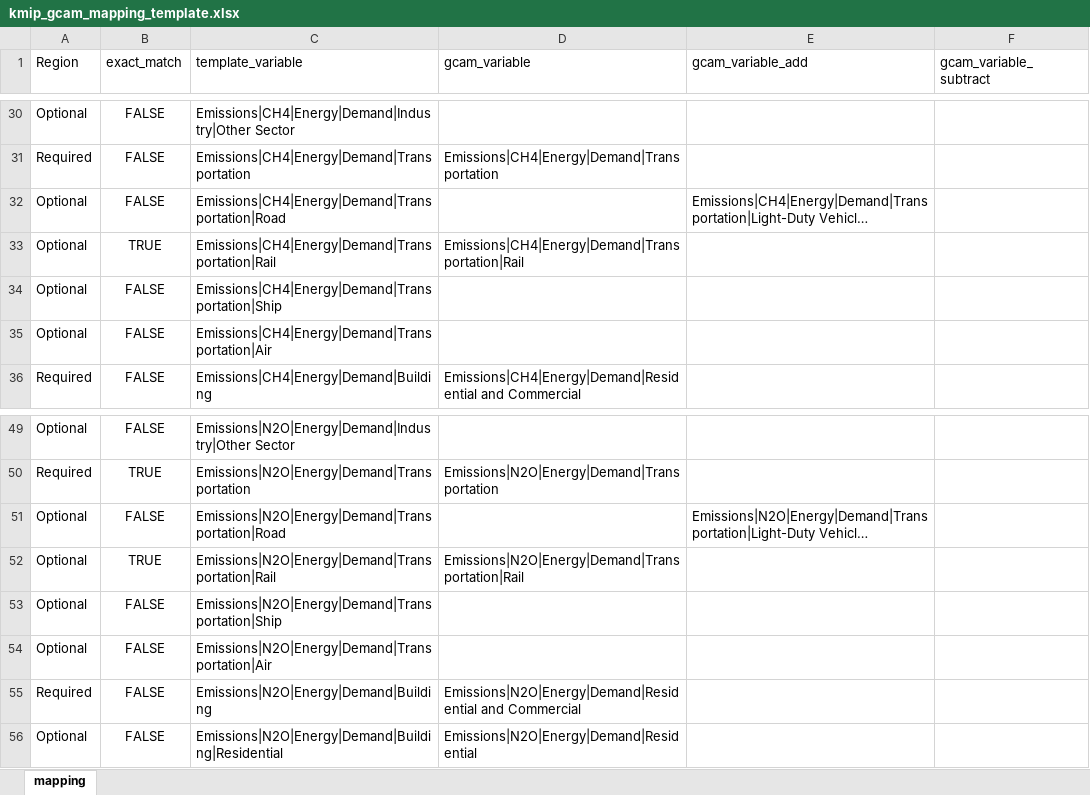
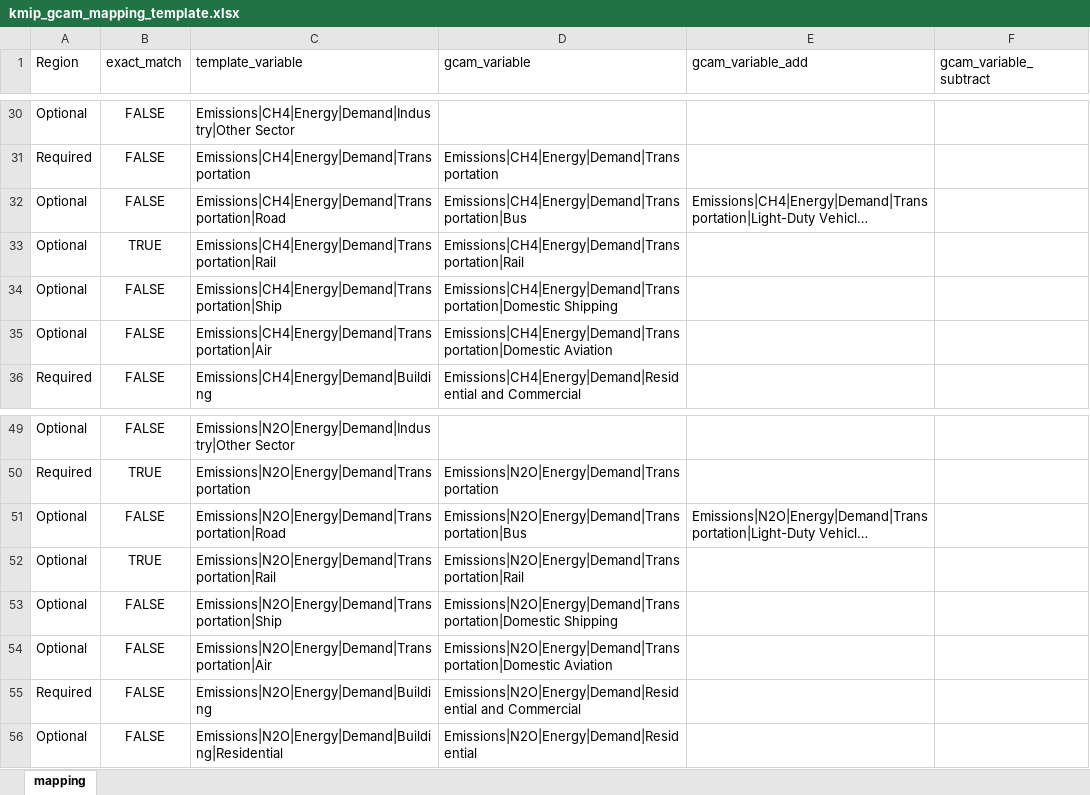
Before and after one commit to GCAM-KAIST/gcamreport-kaist, an Excel workbook: kaist/kmip/template/kmip_gcam_mapping_template.xlsx, sheet mapping, drawn as a sheet; only a part is shown, gaps mark what is left out; long unchanged cells end in …; values as stored, in another font and other column widths than the file's, no borders; the diff names each change by its address in the sheet, - before the commit and + after, or states it on an @@ line.

Commit message:
Map CH4 and N2O transport Road, Ship and Air in the KMIP mapping
Road now uses Bus as the base variable plus LDV and Truck (before, the base was empty, so step4 left the row empty). Ship and Air use Domestic Shipping and Domestic Aviation. Same as the 2026-03-31 mapping on the KMIP Drive. Also removed dangling drawing links in the xlsx.

```diff
--- a/kaist/kmip/template/kmip_gcam_mapping_template.xlsx (sheet mapping)
+++ b/kaist/kmip/template/kmip_gcam_mapping_template.xlsx (sheet mapping)
-D32 (gcam_variable): (empty)
+D32 (gcam_variable): Emissions|CH4|Energy|Demand|Transportation|Bus
-D34 (gcam_variable): (empty)
+D34 (gcam_variable): Emissions|CH4|Energy|Demand|Transportation|Domestic Shipping
-D35 (gcam_variable): (empty)
+D35 (gcam_variable): Emissions|CH4|Energy|Demand|Transportation|Domestic Aviation
-D51 (gcam_variable): (empty)
+D51 (gcam_variable): Emissions|N2O|Energy|Demand|Transportation|Bus
-D53 (gcam_variable): (empty)
+D53 (gcam_variable): Emissions|N2O|Energy|Demand|Transportation|Domestic Shipping
-D54 (gcam_variable): (empty)
+D54 (gcam_variable): Emissions|N2O|Energy|Demand|Transportation|Domestic Aviation
```
